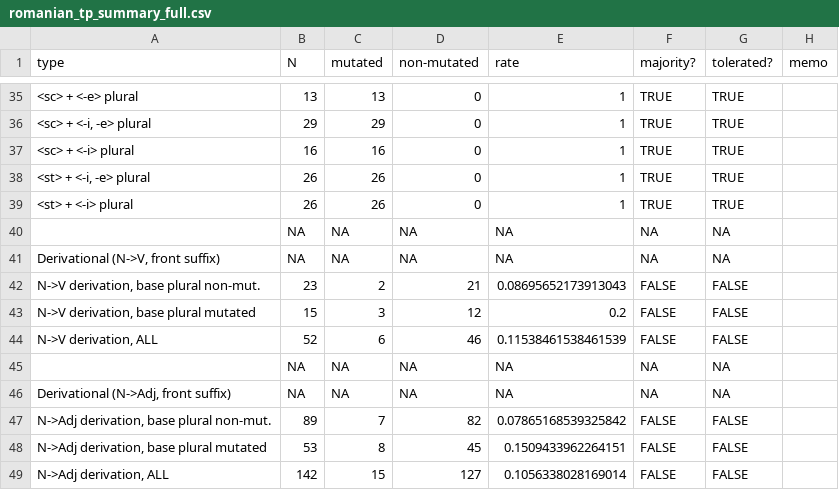
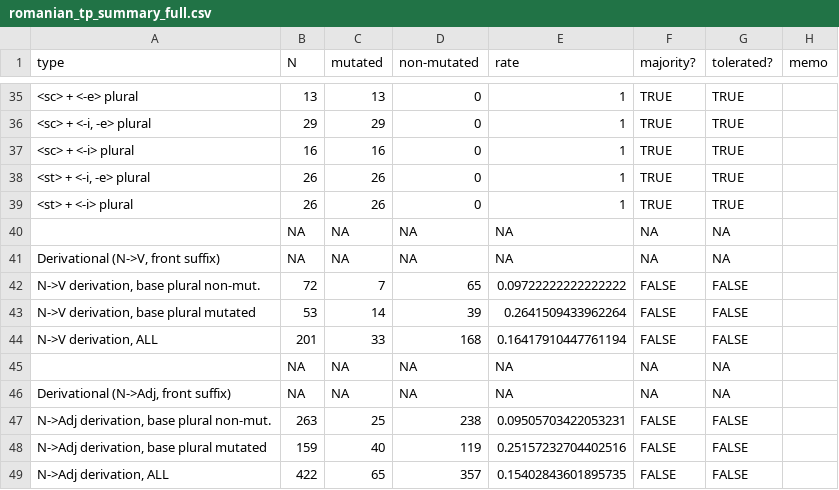
Before and after one commit to jhnwnstd/romanian_palatalization, a CSV file: analysis/romanian_tp_summary_full.csv, drawn as a sheet; only a part is shown, gaps mark what is left out; the diff names each change by its address in the sheet, - before the commit and + after, or states it on an @@ line.

Commit message:
Refactor dex_has_entry function for improved clarity and add HTML-level fallback for definition checks

```diff
--- a/analysis/romanian_tp_summary_full.csv
+++ b/analysis/romanian_tp_summary_full.csv
-B42 (N): 23
+B42 (N): 72
-C42 (mutated): 2
+C42 (mutated): 7
-D42 (non-mutated): 21
+D42 (non-mutated): 65
-E42 (rate): 0.08695652173913043
+E42 (rate): 0.09722222222222222
-B43 (N): 15
+B43 (N): 53
-C43 (mutated): 3
+C43 (mutated): 14
-D43 (non-mutated): 12
+D43 (non-mutated): 39
-E43 (rate): 0.2
+E43 (rate): 0.2641509433962264
-B44 (N): 52
+B44 (N): 201
-C44 (mutated): 6
+C44 (mutated): 33
-D44 (non-mutated): 46
+D44 (non-mutated): 168
-E44 (rate): 0.11538461538461539
+E44 (rate): 0.16417910447761194
-B47 (N): 89
+B47 (N): 263
-C47 (mutated): 7
+C47 (mutated): 25
-D47 (non-mutated): 82
+D47 (non-mutated): 238
-E47 (rate): 0.07865168539325842
+E47 (rate): 0.09505703422053231
-B48 (N): 53
+B48 (N): 159
-C48 (mutated): 8
+C48 (mutated): 40
-D48 (non-mutated): 45
+D48 (non-mutated): 119
-E48 (rate): 0.1509433962264151
+E48 (rate): 0.25157232704402516
-B49 (N): 142
+B49 (N): 422
-C49 (mutated): 15
+C49 (mutated): 65
-D49 (non-mutated): 127
+D49 (non-mutated): 357
-E49 (rate): 0.1056338028169014
+E49 (rate): 0.15402843601895735
```
Also changed, not shown: analysis/romanian_tp_summary_downsampled.csv, 1 other file.
